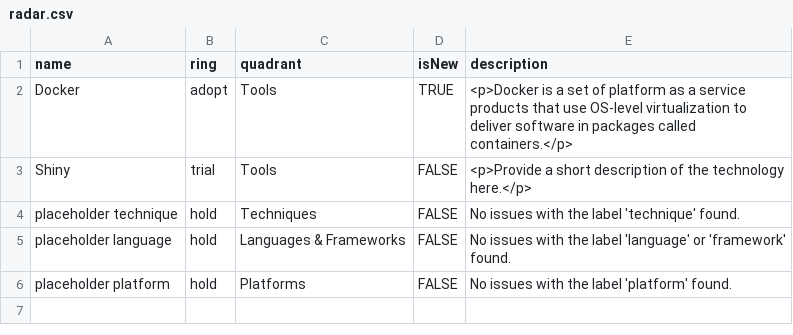
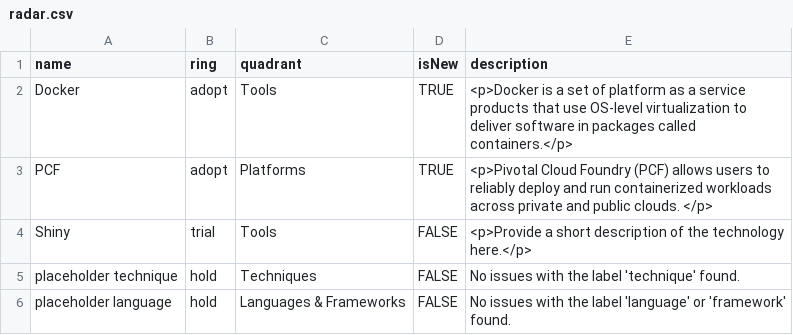
Before and after one commit to timperman/radar, a CSV file: radar.csv, drawn as a sheet; removed rows and columns are numbered as before the commit, all else as after; the diff names each change by its address in the sheet, - before the commit and + after, or states it on an @@ line.

```diff
--- a/radar.csv
+++ b/radar.csv
+row 3: PCF | adopt | Platforms | TRUE | <p>Pivotal Cloud Foundry (PCF) allows users to reliably deploy and run containerized workloads across private and public clouds. </p>
-row 6: placeholder platform | hold | Platforms | FALSE | No issues with the label 'platform' found.
```
